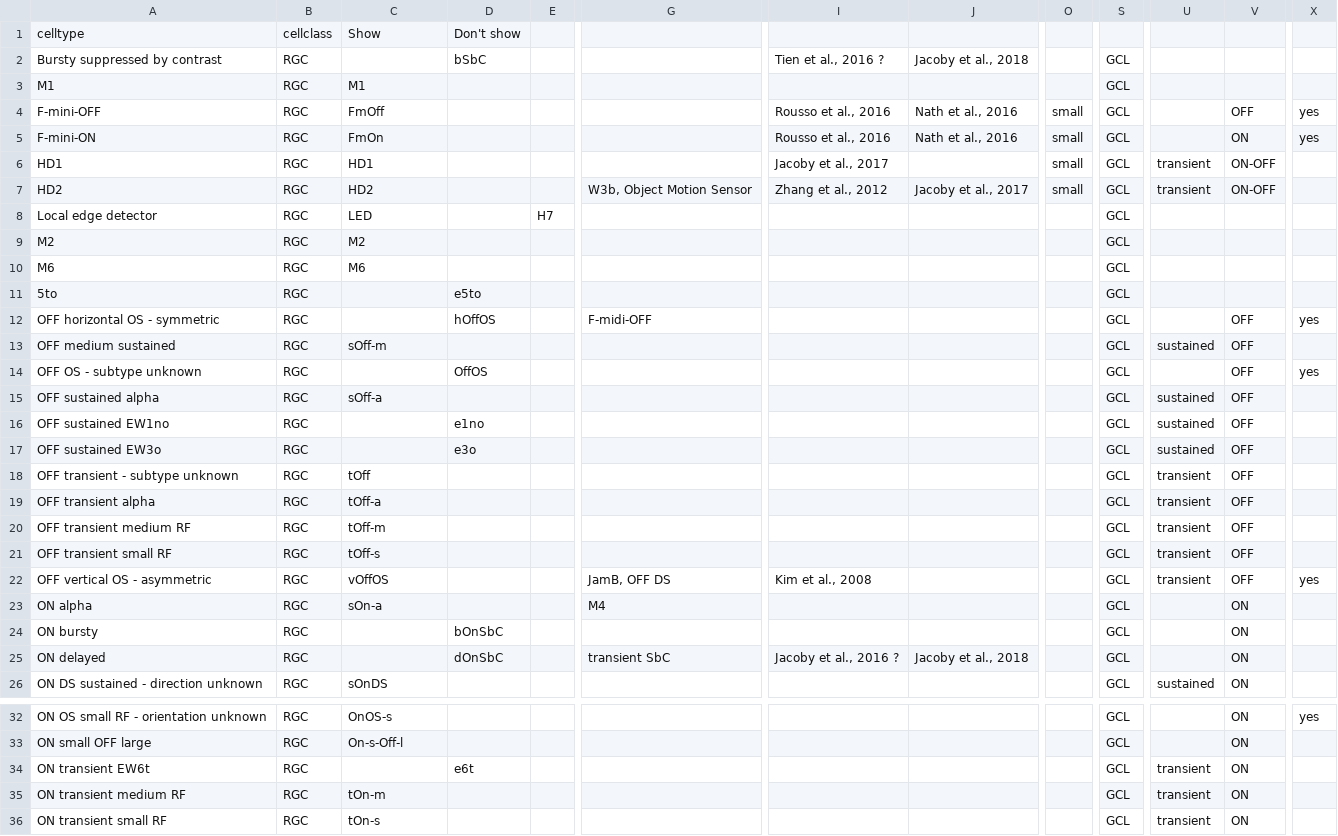
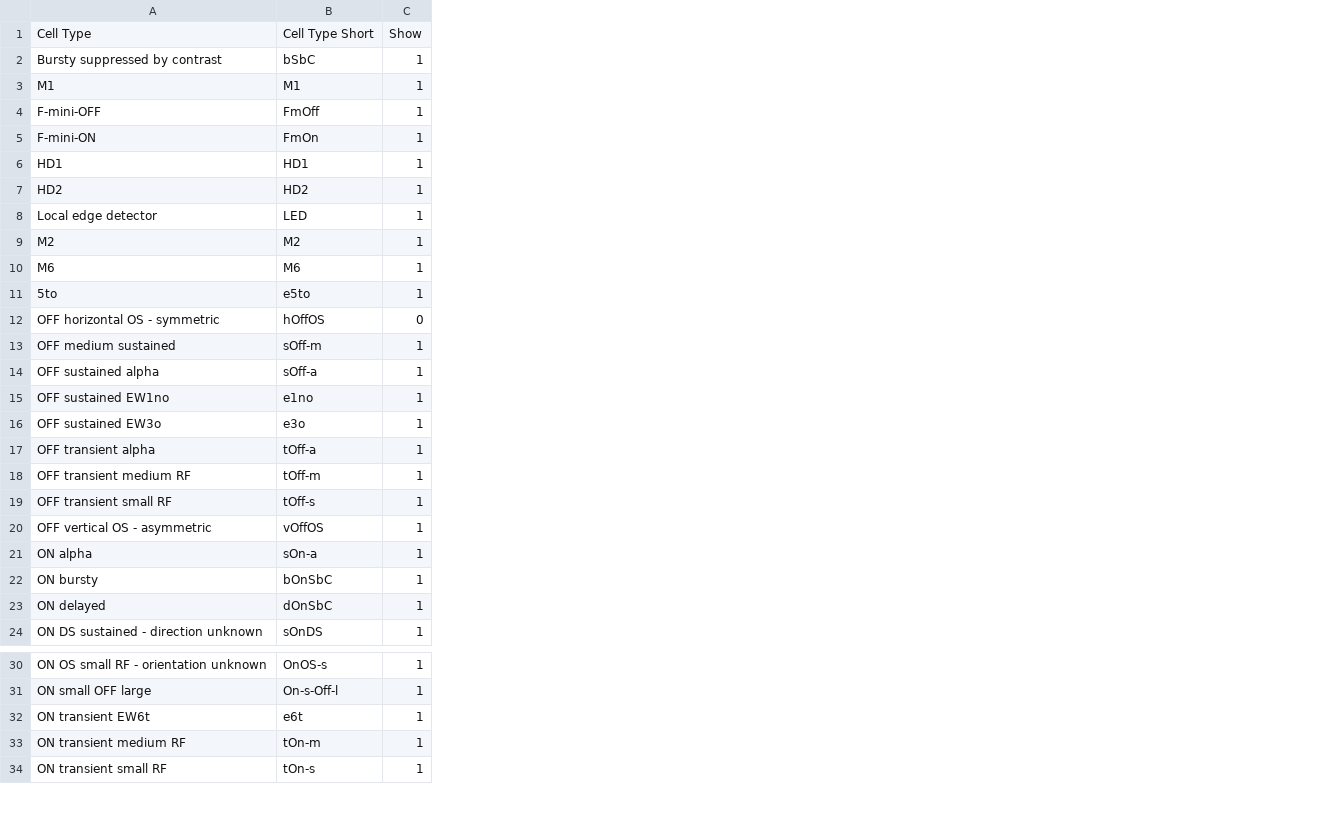
Before and after one commit to eyewire2/eyewire2-figures, a CSV file: notebooks/RGC types for Figure.csv, drawn as a sheet; only a part is shown, gaps mark what is left out; removed rows and columns are numbered as before the commit, all else as after; rows hold the shown columns only; the diff covers the shown part only; the diff names each change by its address in the sheet, - before the commit and + after, or states it on an @@ line.

```diff
--- a/notebooks/RGC types for Figure.csv
+++ b/notebooks/RGC types for Figure.csv
-column B, rows 2-13: all RGC; rows 15-17: all RGC; rows 19-26: all RGC; rows 32-36: all RGC
-column D, rows 2-12: bSbC |  |  |  |  |  |  |  |  | e5to | hOffOS; rows 16-17: e1no | e3o; rows 24-25: bOnSbC | dOnSbC; row 34: e6t
-column E, row 8: H7
+column C, rows 2-24: 1 | 1 | 1 | 1 | 1 | 1 | 1 | 1 | 1 | 1 | 0 | 1 | 1 | 1 | 1 | 1 | 1 | 1 | 1 | 1 | 1 | 1 | 1; rows 30-34: all 1
-column G, rows 7-12: W3b, Object Motion Sensor |  |  |  |  | F-midi-OFF; rows 22-25: JamB, OFF DS | M4 |  | transient SbC
-column I, rows 2-7: Tien et al., 2016 ? |  | Rousso et al., 2016 | Rousso et al., 2016 | Jacoby et al., 2017 | Zhang et al., 2012; rows 22-25: Kim et al., 2008 |  |  | Jacoby et al., 2016 ?
-column J, rows 2-7: Jacoby et al., 2018 |  | Nath et al., 2016 | Nath et al., 2016 |  | Jacoby et al., 2017; row 25: Jacoby et al., 2018
-column O, rows 4-7: all small
-column S, rows 2-13: all GCL; rows 15-17: all GCL; rows 19-26: all GCL; rows 32-36: all GCL
-column U, rows 6-13: transient | transient |  |  |  |  |  | sustained; rows 15-17: all sustained; rows 19-26: transient | transient | transient | transient |  |  |  | sustained; rows 34-36: all transient
-column V, rows 4-13: OFF | ON | ON-OFF | ON-OFF |  |  |  |  | OFF | OFF; rows 15-17: all OFF; rows 19-26: OFF | OFF | OFF | OFF | ON | ON | ON | ON; rows 32-36: all ON
-column X, rows 4-12: yes | yes |  |  |  |  |  |  | yes; row 22: yes; row 32: yes
-row 1: celltype | cellclass | Show | Don't show
+row 1: Cell Type | Cell Type Short | Show
-B2: (empty)
+B2: bSbC
-B11: (empty)
+B11: e5to
-B12: (empty)
+B12: hOffOS
-row 14: OFF OS - subtype unknown | RGC |  | OffOS |  |  |  |  |  | GCL |  | OFF | yes
-B15: (empty)
+B15: e1no
-B16: (empty)
+B16: e3o
-row 18: OFF transient - subtype unknown | RGC | tOff |  |  |  |  |  |  | GCL | transient | OFF
-B22: (empty)
+B22: bOnSbC
-B23: (empty)
+B23: dOnSbC
-B32: (empty)
+B32: e6t
```
Also changed, not shown: 2 removed rows, 13 removed columns and 9 edited cells elsewhere in this file, 55 other files.
